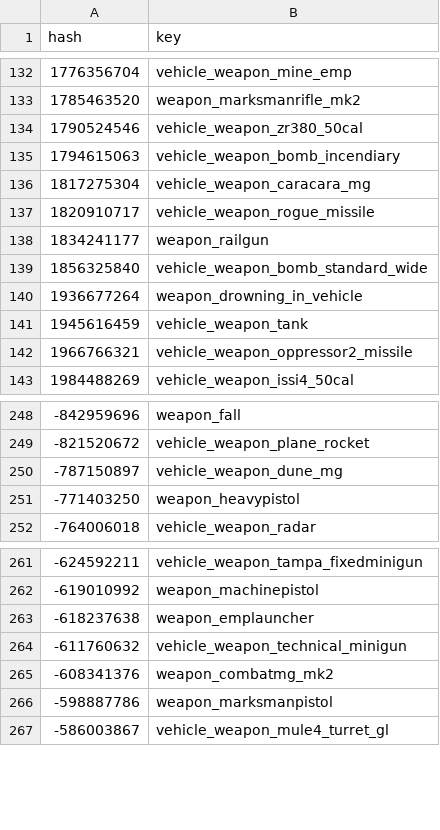
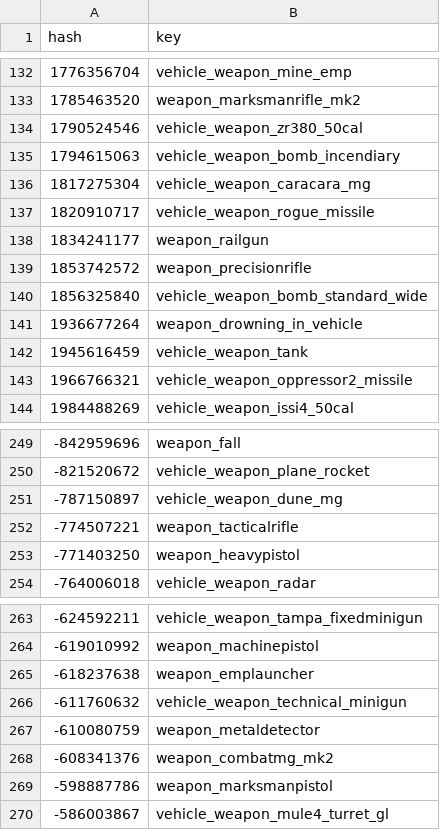
Before and after one commit to calamity-inc/gta-v-joaat-hash-db, a CSV file: out/weapon_types-dec_signed.csv, drawn as a sheet; only a part is shown, gaps mark what is left out; the diff names each change by its address in the sheet, - before the commit and + after, or states it on an @@ line.

Commit message:
Add new weapons

```diff
--- a/out/weapon_types-dec_signed.csv
+++ b/out/weapon_types-dec_signed.csv
+row 139: 1853742572 | weapon_precisionrifle
+row 252: -774507221 | weapon_tacticalrifle
+row 267: -610080759 | weapon_metaldetector
```
Also changed, not shown: out/weapon_types-dec_unsigned.csv, out/weapon_types-hex.csv, 7 other files.
